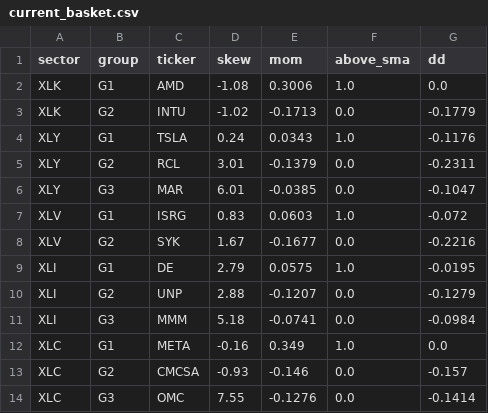
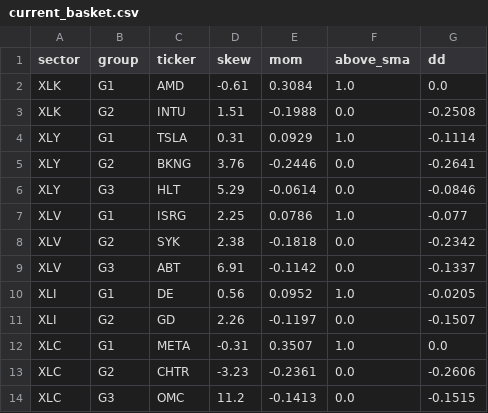
Before and after one commit to marcinzieba4-bot/IVSkew_Strategy-Full, a CSV file: output/current_basket.csv, drawn as a sheet; only a part is shown; the diff covers the shown part only.

```diff
--- a/output/current_basket.csv
+++ b/output/current_basket.csv
@@ -1,14 +1,14 @@
 sector,group,ticker,skew,mom,above_sma,dd
-XLK,G1,AMD,-1.08,0.3006,1.0,0.0
-XLK,G2,INTU,-1.02,-0.1713,0.0,-0.1779
-XLY,G1,TSLA,0.24,0.0343,1.0,-0.1176
-XLY,G2,RCL,3.01,-0.1379,0.0,-0.2311
-XLY,G3,MAR,6.01,-0.0385,0.0,-0.1047
-XLV,G1,ISRG,0.83,0.0603,1.0,-0.072
-XLV,G2,SYK,1.67,-0.1677,0.0,-0.2216
-XLI,G1,DE,2.79,0.0575,1.0,-0.0195
-XLI,G2,UNP,2.88,-0.1207,0.0,-0.1279
-XLI,G3,MMM,5.18,-0.0741,0.0,-0.0984
-XLC,G1,META,-0.16,0.349,1.0,0.0
-XLC,G2,CMCSA,-0.93,-0.146,0.0,-0.157
-XLC,G3,OMC,7.55,-0.1276,0.0,-0.1414
+XLK,G1,AMD,-0.61,0.3084,1.0,0.0
+XLK,G2,INTU,1.51,-0.1988,0.0,-0.2508
+XLY,G1,TSLA,0.31,0.0929,1.0,-0.1114
+XLY,G2,BKNG,3.76,-0.2446,0.0,-0.2641
+XLY,G3,HLT,5.29,-0.0614,0.0,-0.0846
+XLV,G1,ISRG,2.25,0.0786,1.0,-0.077
+XLV,G2,SYK,2.38,-0.1818,0.0,-0.2342
+XLV,G3,ABT,6.91,-0.1142,0.0,-0.1337
+XLI,G1,DE,0.56,0.0952,1.0,-0.0205
+XLI,G2,GD,2.26,-0.1197,0.0,-0.1507
+XLC,G1,META,-0.31,0.3507,1.0,0.0
+XLC,G2,CHTR,-3.23,-0.2361,0.0,-0.2606
+XLC,G3,OMC,11.2,-0.1413,0.0,-0.1515
```
Also changed, not shown: 6 added rows, 7 removed rows and 9 edited cells elsewhere in this file, output/all_baskets_trades.csv, output/basket_returns.csv, 27 other files.
